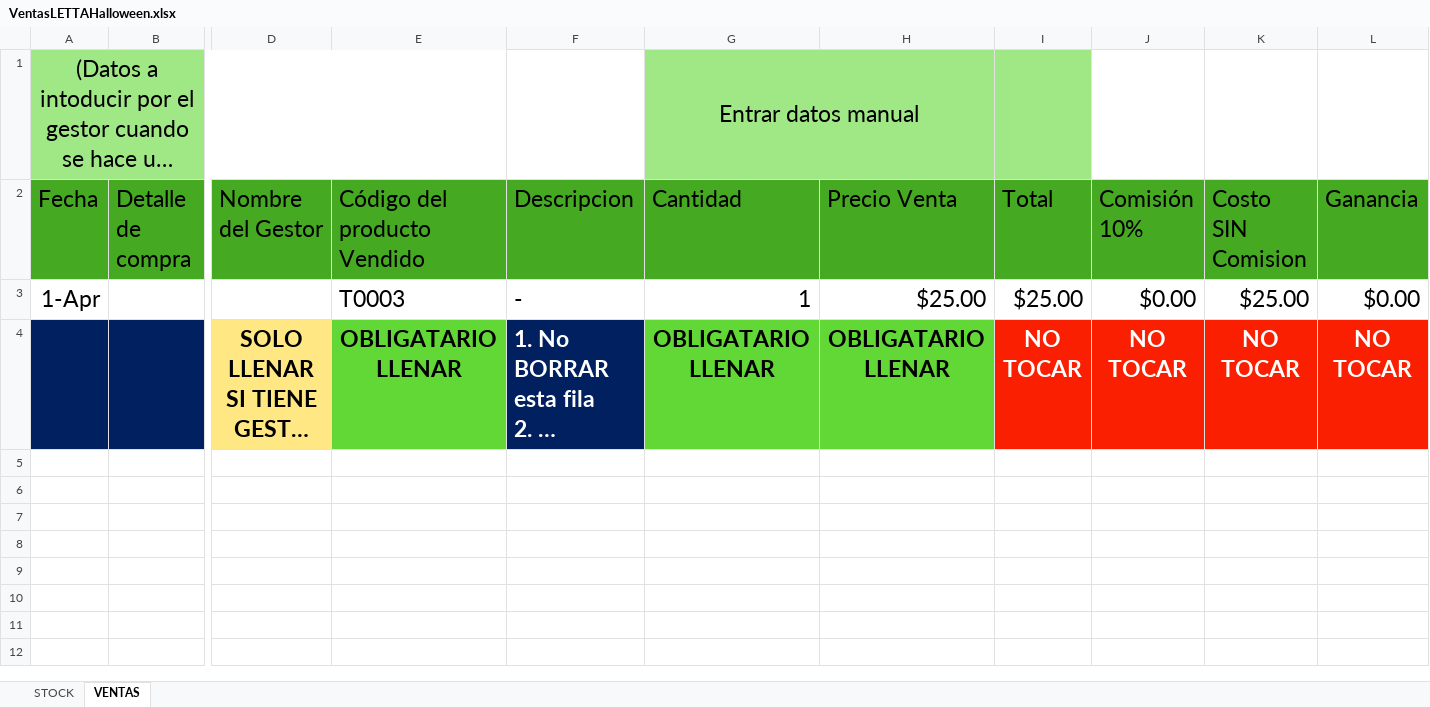
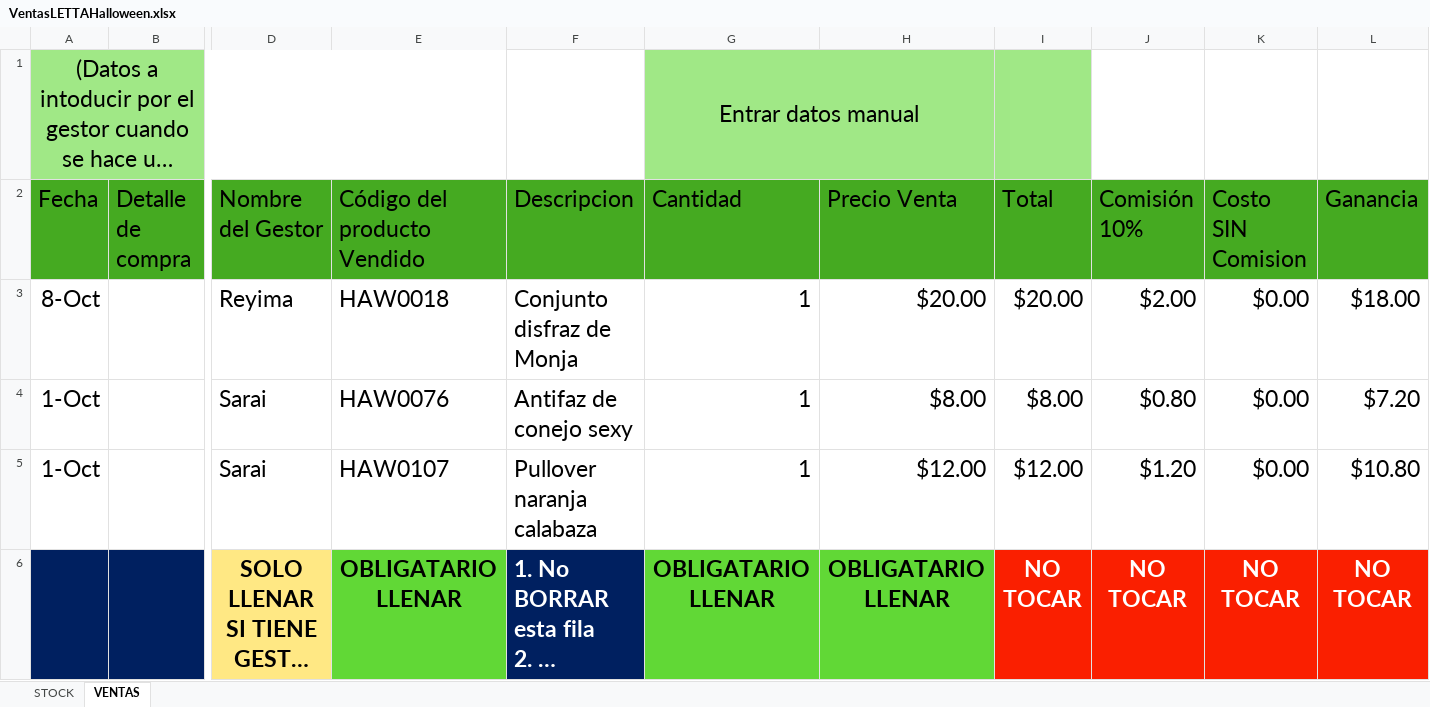
Before and after one commit to uberboutique/ss, an Excel workbook: VentasLETTAHalloween.xlsx, sheet VENTAS, drawn as a sheet; only a part is shown, gaps mark what is left out; long unchanged cells end in …; values as stored, in another font and other column widths than the file's, no borders; table styles not drawn; removed rows and columns are numbered as before the commit, all else as after; rows hold the shown columns only; the diff names each change by its address in the sheet, - before the commit and + after, or states it on an @@ line.

```diff
--- a/VentasLETTAHalloween.xlsx (sheet VENTAS)
+++ b/VentasLETTAHalloween.xlsx (sheet VENTAS)
-row 3: 1-Apr |  |  | T0003 | - | 1 | $25.00 | $25.00 | $0.00 | $25.00 | $0.00
+row 3: 8-Oct |  | Reyima | HAW0018 | Conjunto disfraz de Monja | 1 | $20.00 | $20.00 | $2.00 | $0.00 | $18.00
+row 4: 1-Oct |  | Sarai | HAW0076 | Antifaz de conejo sexy | 1 | $8.00 | $8.00 | $0.80 | $0.00 | $7.20
+row 5: 1-Oct |  | Sarai | HAW0107 | Pullover naranja calabaza | 1 | $12.00 | $12.00 | $1.20 | $0.00 | $10.80
```
Also changed, not shown: sheet STOCK, 24 other files.
